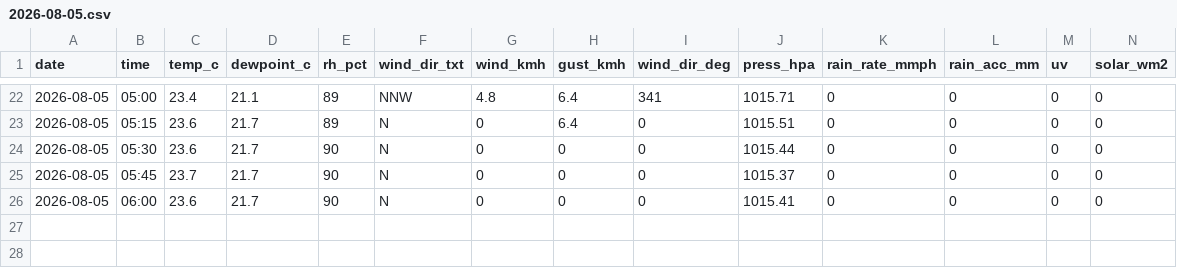
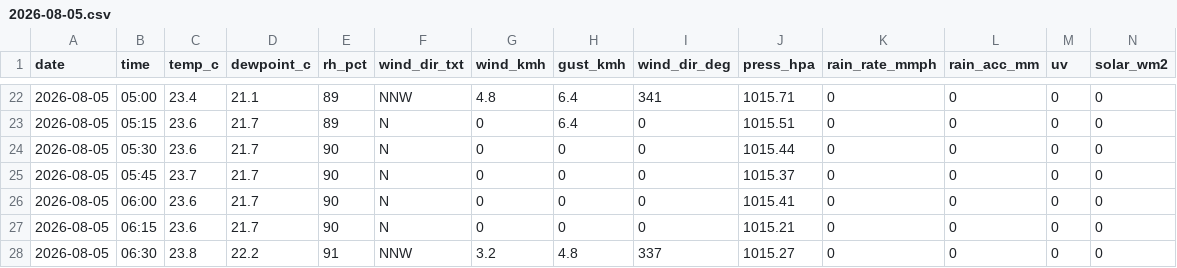
Before and after one commit to max-collinas1/climate-collinas1, a CSV file: data_raw/clean/auto/2026/2026-08-05.csv, drawn as a sheet; only a part is shown, gaps mark what is left out; rows hold the shown columns only; the diff names each change by its address in the sheet, - before the commit and + after, or states it on an @@ line.

```diff
--- a/data_raw/clean/auto/2026/2026-08-05.csv
+++ b/data_raw/clean/auto/2026/2026-08-05.csv
+row 27: 2026-08-05 | 06:15 | 23.6 | 21.7 | 90 | N | 0 | 0 | 0 | 1015.21 | 0 | 0 | 0 | 0
+row 28: 2026-08-05 | 06:30 | 23.8 | 22.2 | 91 | NNW | 3.2 | 4.8 | 337 | 1015.27 | 0 | 0 | 0 | 0
```
Also changed, not shown: 3 other files.
